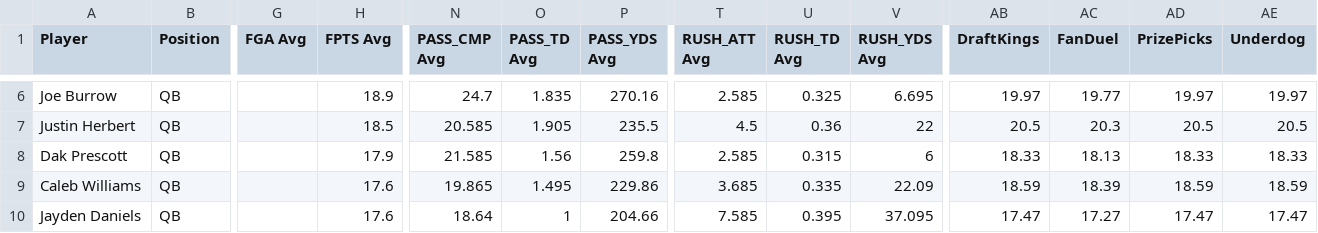
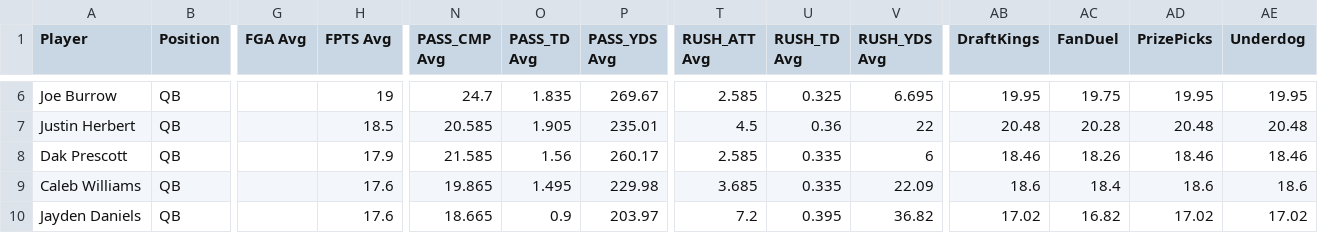
Before and after one commit to 925Sports/925Sports-nfl-dfs-data, a CSV file: final.csv, drawn as a sheet; only a part is shown, gaps mark what is left out; the diff covers the shown part only; the diff names each change by its address in the sheet, - before the commit and + after, or states it on an @@ line.

```diff
--- a/final.csv
+++ b/final.csv
-H6 (FPTS Avg): 18.9
+H6 (FPTS Avg): 19
-P6 (PASS_YDS Avg): 270.16
+P6 (PASS_YDS Avg): 269.67
-AB6 (DraftKings): 19.97
+AB6 (DraftKings): 19.95
-AC6 (FanDuel): 19.77
+AC6 (FanDuel): 19.75
-AD6 (PrizePicks): 19.97
+AD6 (PrizePicks): 19.95
-AE6 (Underdog): 19.97
+AE6 (Underdog): 19.95
-P7 (PASS_YDS Avg): 235.5
+P7 (PASS_YDS Avg): 235.01
-AB7 (DraftKings): 20.5
+AB7 (DraftKings): 20.48
-AC7 (FanDuel): 20.3
+AC7 (FanDuel): 20.28
-AD7 (PrizePicks): 20.5
+AD7 (PrizePicks): 20.48
-AE7 (Underdog): 20.5
+AE7 (Underdog): 20.48
-P8 (PASS_YDS Avg): 259.8
+P8 (PASS_YDS Avg): 260.17
-U8 (RUSH_TD Avg): 0.315
+U8 (RUSH_TD Avg): 0.335
-AB8 (DraftKings): 18.33
+AB8 (DraftKings): 18.46
-AC8 (FanDuel): 18.13
+AC8 (FanDuel): 18.26
-AD8 (PrizePicks): 18.33
+AD8 (PrizePicks): 18.46
-AE8 (Underdog): 18.33
+AE8 (Underdog): 18.46
-P9 (PASS_YDS Avg): 229.86
+P9 (PASS_YDS Avg): 229.98
-AB9 (DraftKings): 18.59
+AB9 (DraftKings): 18.6
-AC9 (FanDuel): 18.39
+AC9 (FanDuel): 18.4
-AD9 (PrizePicks): 18.59
+AD9 (PrizePicks): 18.6
-AE9 (Underdog): 18.59
+AE9 (Underdog): 18.6
-N10 (PASS_CMP Avg): 18.64
+N10 (PASS_CMP Avg): 18.665
-O10 (PASS_TD Avg): 1
+O10 (PASS_TD Avg): 0.9
-P10 (PASS_YDS Avg): 204.66
+P10 (PASS_YDS Avg): 203.97
-T10 (RUSH_ATT Avg): 7.585
+T10 (RUSH_ATT Avg): 7.2
-V10 (RUSH_YDS Avg): 37.095
+V10 (RUSH_YDS Avg): 36.82
-AB10 (DraftKings): 17.47
+AB10 (DraftKings): 17.02
-AC10 (FanDuel): 17.27
+AC10 (FanDuel): 16.82
-AD10 (PrizePicks): 17.47
+AD10 (PrizePicks): 17.02
-AE10 (Underdog): 17.47
+AE10 (Underdog): 17.02
```
Also changed, not shown: 169 edited cells elsewhere in this file, drafttable.csv, players.csv.
